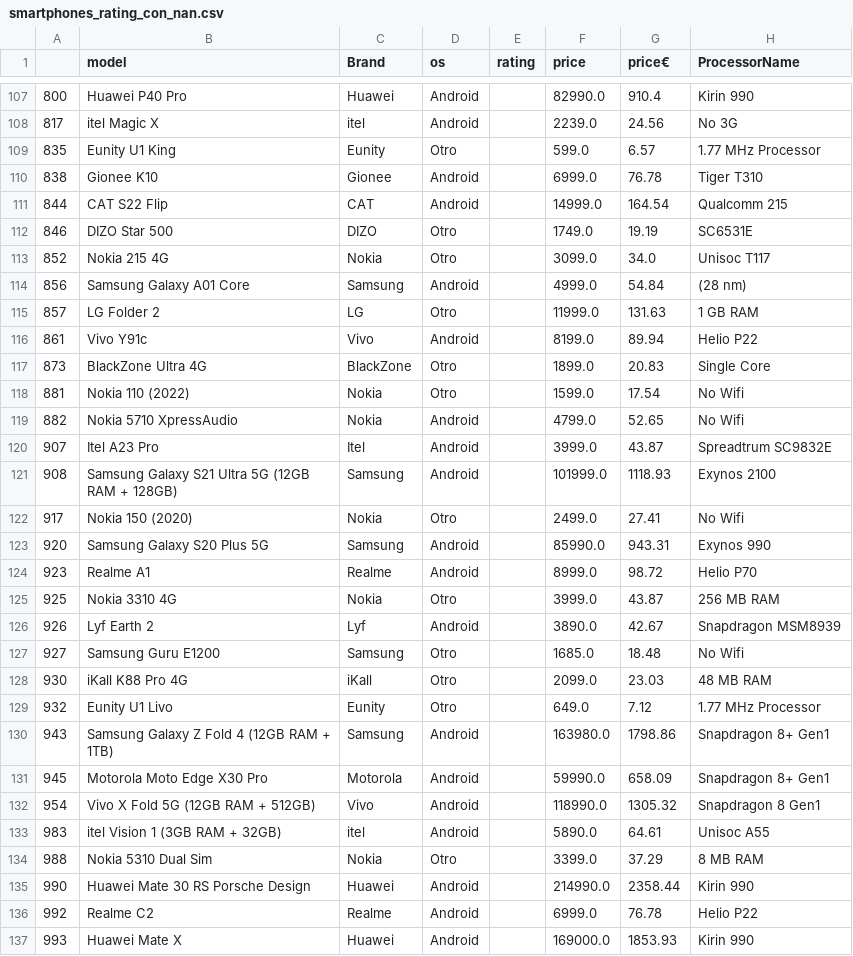
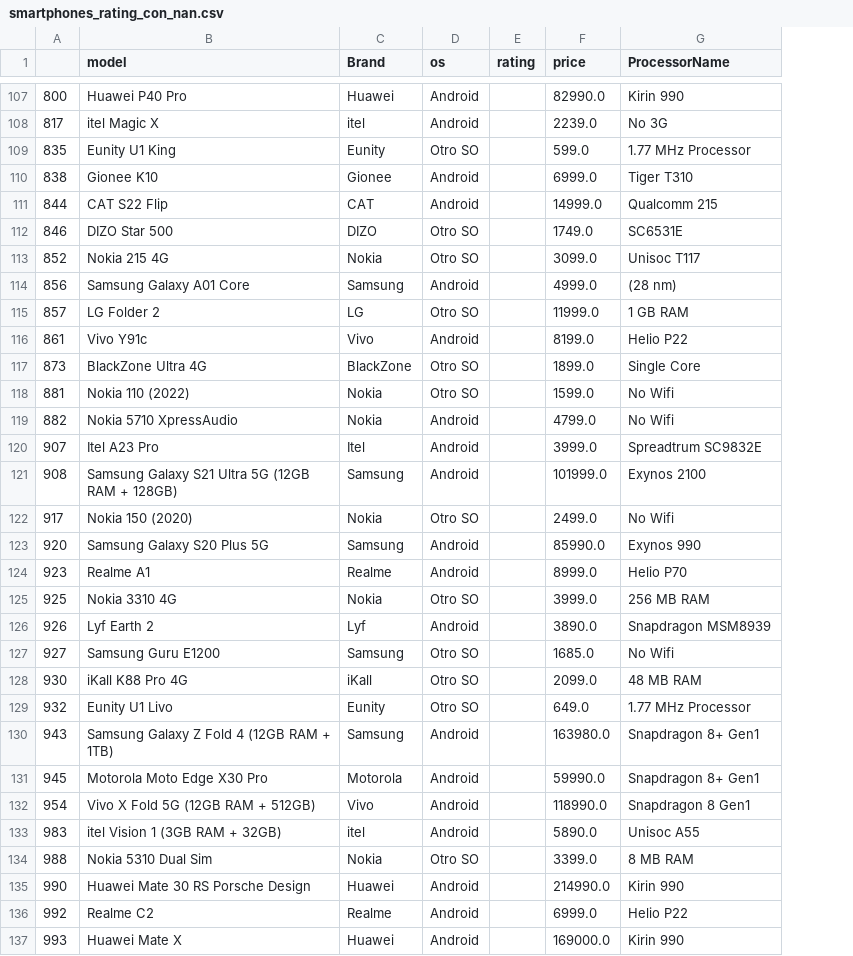
Before and after one commit to manuelangelrodr/EDA_Smartphones, a CSV file: src/data/process/smartphones_rating_con_nan.csv, drawn as a sheet; only a part is shown, gaps mark what is left out; the diff covers the shown part only; the diff names each change by its address in the sheet, - before the commit and + after, or states it on an @@ line.

```diff
--- a/src/data/process/smartphones_rating_con_nan.csv
+++ b/src/data/process/smartphones_rating_con_nan.csv
-column G (price€), rows 107-137: 910.4 | 24.56 | 6.57 | 76.78 | 164.54 | 19.19 | 34.0 | 54.84 | 131.63 | 89.94 | 20.83 | 17.54 | 52.65 | 43.87 | 1118.93 | 27.41 | 943.31 | 98.72 | 43.87 | 42.67 | 18.48 | 23.03 | 7.12 | 1798.86 | 658.09 | 1305.32 | 64.61 | 37.29 | 2358.44 | 76.78 | 1853.93
-D109 (os): Otro
+D109 (os): Otro SO
-D112:D113 (os): Otro
+D112:D113 (os): Otro SO
-D115 (os): Otro
+D115 (os): Otro SO
-D117:D118 (os): Otro
+D117:D118 (os): Otro SO
-D122 (os): Otro
+D122 (os): Otro SO
-D125 (os): Otro
+D125 (os): Otro SO
-D127:D129 (os): Otro
+D127:D129 (os): Otro SO
-D134 (os): Otro
+D134 (os): Otro SO
```
Also changed, not shown: 21 edited cells elsewhere in this file, 4 other files.
